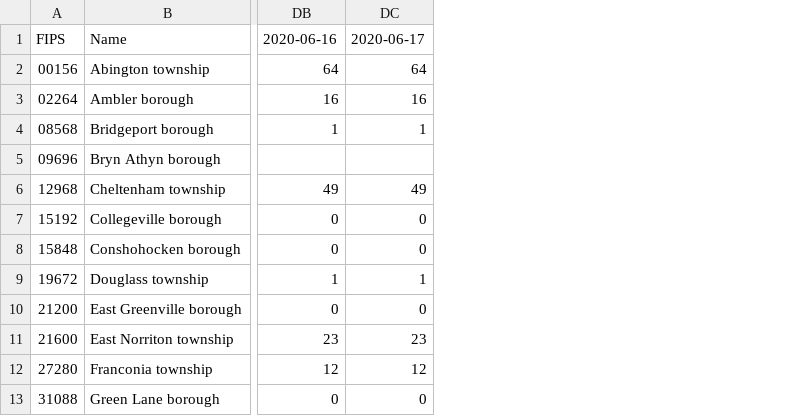
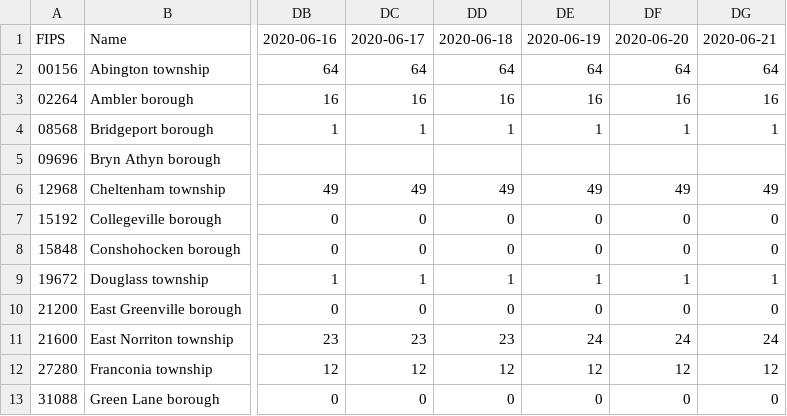
Before and after one commit to eloracm/montgomery-county-pa-covid, a CSV file: total_deaths.csv, drawn as a sheet; only a part is shown, gaps mark what is left out; the diff names each change by its address in the sheet, - before the commit and + after, or states it on an @@ line.

```diff
--- a/total_deaths.csv
+++ b/total_deaths.csv
+column DD, rows 1-13: 2020-06-18 | 64 | 16 | 1 |  | 49 | 0 | 0 | 1 | 0 | 23 | 12 | 0
+column DE, rows 1-13: 2020-06-19 | 64 | 16 | 1 |  | 49 | 0 | 0 | 1 | 0 | 24 | 12 | 0
+column DF, rows 1-13: 2020-06-20 | 64 | 16 | 1 |  | 49 | 0 | 0 | 1 | 0 | 24 | 12 | 0
+column DG, rows 1-13: 2020-06-21 | 64 | 16 | 1 |  | 49 | 0 | 0 | 1 | 0 | 24 | 12 | 0
```
Also changed, not shown: total_confirmed.csv.
